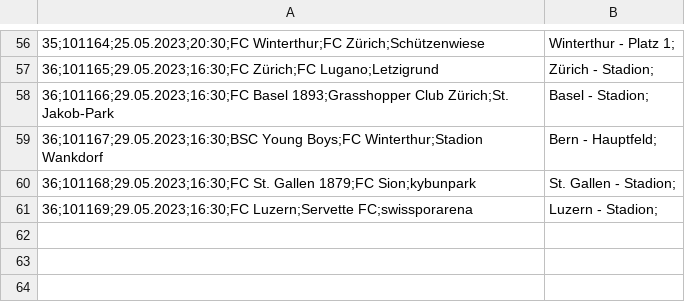
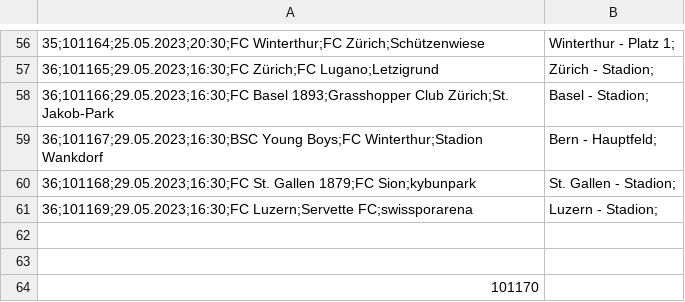
Before and after one commit to apollo29/csvapi, a CSV file: app/games.csv, drawn as a sheet; only a part is shown, gaps mark what is left out.

```diff
--- a/app/games.csv
+++ b/app/games.csv
@@ -61 +61,4 @@
 36;101169;29.05.2023;16:30;FC Luzern;Servette FC;swissporarena, Luzern - Stadion;
+
+
+101170
```
Also changed, not shown: 7 other files.
